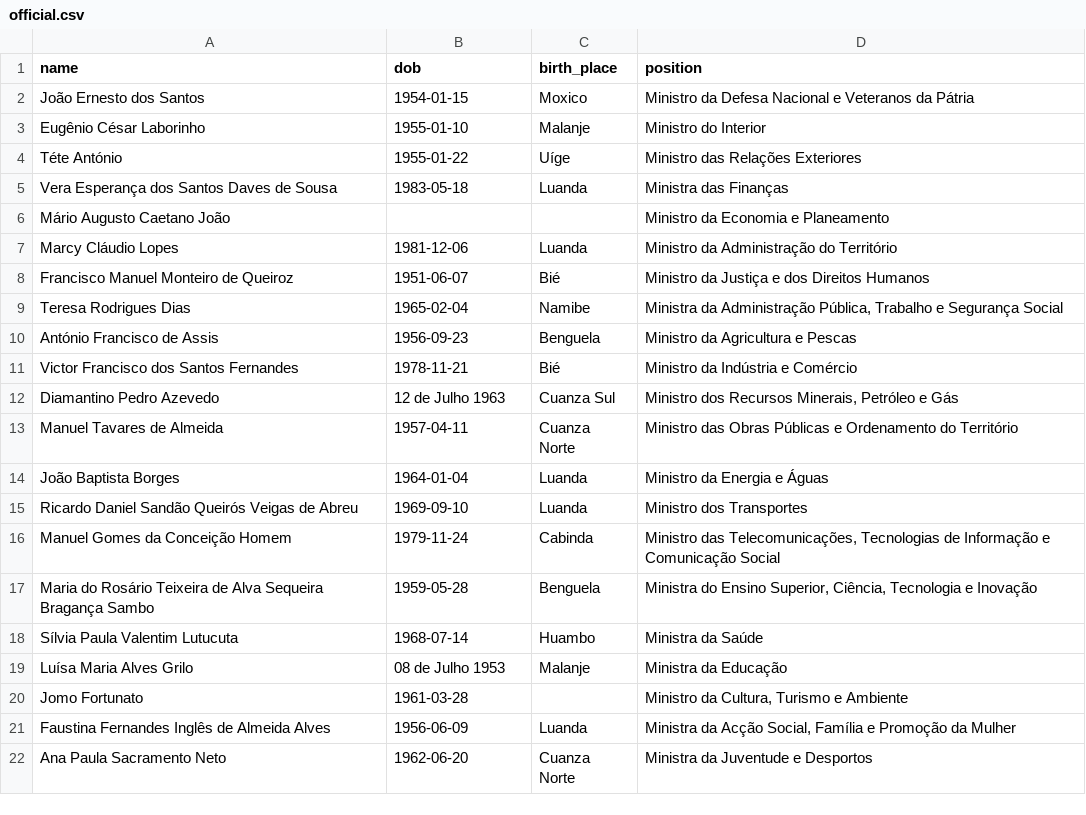
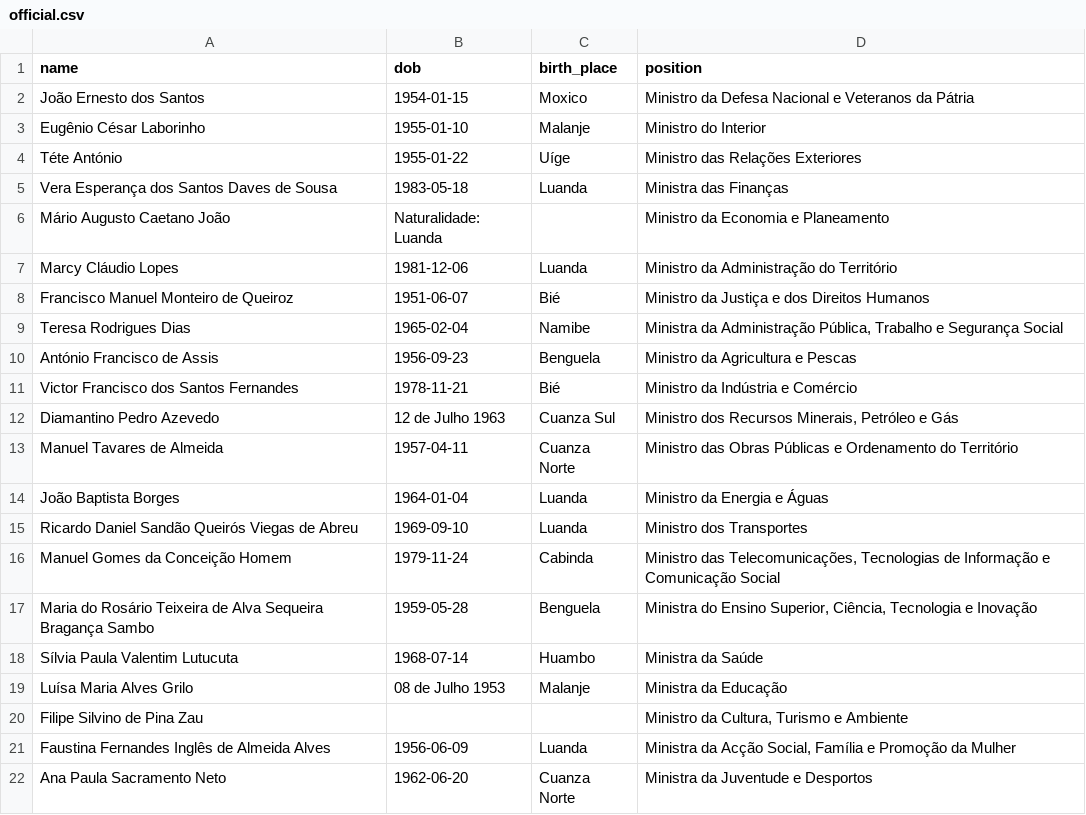
Before and after one commit to every-politician-scrapers/angola, a CSV file: data/official.csv, drawn as a sheet.

```diff
--- a/data/official.csv
+++ b/data/official.csv
@@ -5,3 +5,3 @@ Téte António,1955-01-22,Uíge,Ministro das Relações Exteriores
 Vera Esperança dos Santos Daves de Sousa,1983-05-18,Luanda,Ministra das Finanças
-Mário Augusto Caetano João,"","",Ministro da Economia e Planeamento
+Mário Augusto Caetano João,Naturalidade: Luanda,"",Ministro da Economia e Planeamento
 Marcy Cláudio Lopes,1981-12-06,Luanda,Ministro da Administração do Território
@@ -14,3 +14,3 @@ Manuel Tavares de Almeida,1957-04-11,Cuanza Norte,Ministro das Obras Públicas e
 João Baptista Borges,1964-01-04,Luanda,Ministro da Energia e Águas
-Ricardo Daniel Sandão Queirós Veigas de Abreu,1969-09-10,Luanda,Ministro dos Transportes
+Ricardo Daniel Sandão Queirós Viegas de Abreu,1969-09-10,Luanda,Ministro dos Transportes
 Manuel Gomes da Conceição Homem,1979-11-24,Cabinda,"Ministro das Telecomunicações, Tecnologias de Informação e Comunicação Social"
@@ -19,3 +19,3 @@ Sílvia Paula Valentim Lutucuta,1968-07-14,Huambo,Ministra da Saúde
 Luísa Maria Alves Grilo,08 de Julho 1953,Malanje,Ministra da Educação
-Jomo Fortunato,1961-03-28,"","Ministro da Cultura, Turismo e Ambiente"
+Filipe Silvino de Pina Zau,"","","Ministro da Cultura, Turismo e Ambiente"
 Faustina Fernandes Inglês de Almeida Alves,1956-06-09,Luanda,"Ministra da Acção Social, Família e Promoção da Mulher"
```
Also changed, not shown: data/wikidata.csv, 1 other file.
